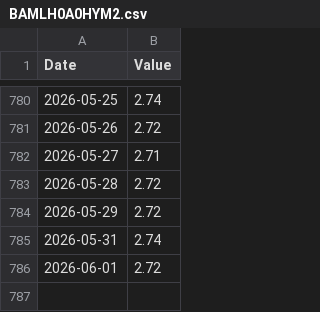
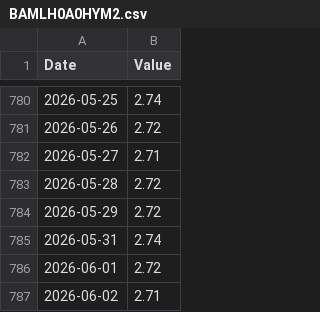
Before and after one commit to jonsflow/risk-model, a CSV file: data/fred/BAMLH0A0HYM2.csv, drawn as a sheet; only a part is shown, gaps mark what is left out.

```diff
--- a/data/fred/BAMLH0A0HYM2.csv
+++ b/data/fred/BAMLH0A0HYM2.csv
@@ -786 +786,2 @@ Date,Value
 2026-06-01,2.72
+2026-06-02,2.71
```
Also changed, not shown: data/fred/JTSJOL.csv, data/fred/NFCI.csv, 10 other files.
